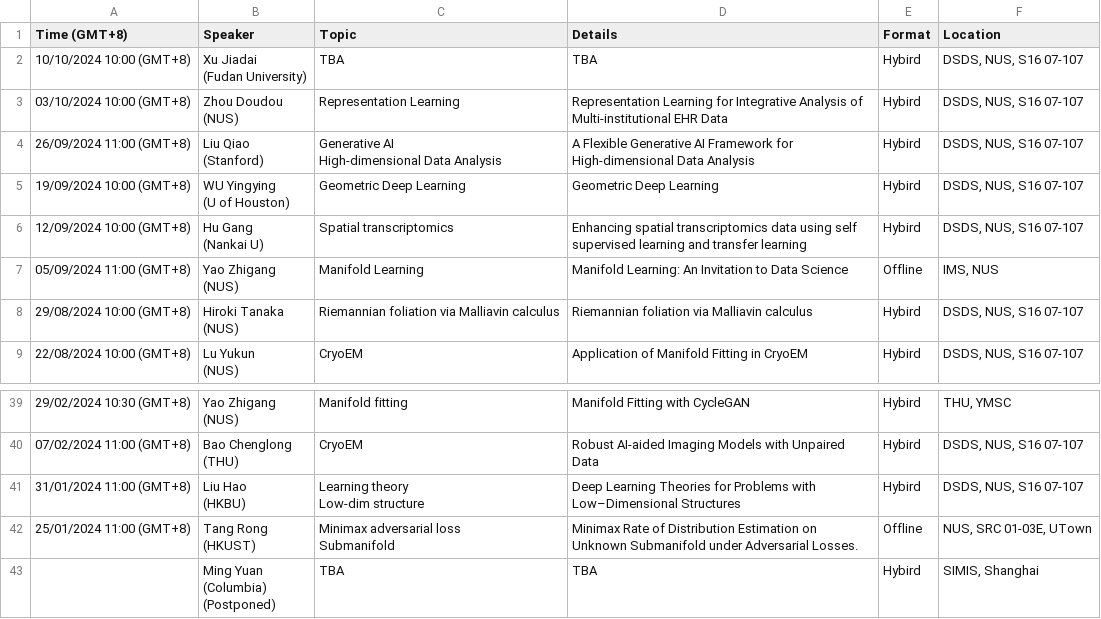
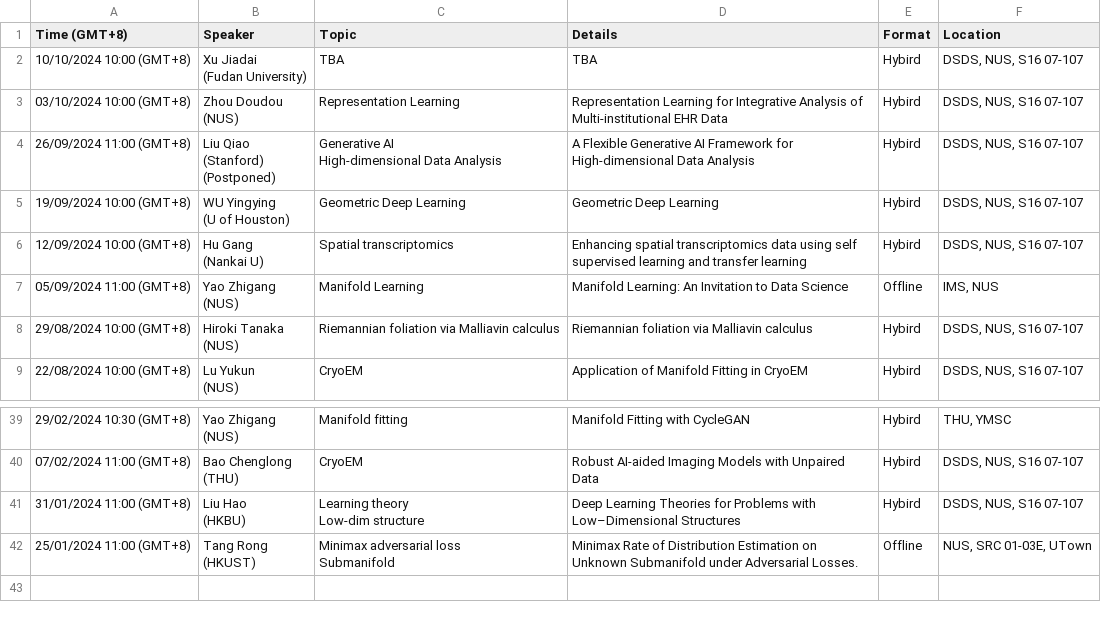
Before and after one commit to zhigang-yao/group-projects, a CSV file: docs/pri/Yao Group Privatissimum cb02715c306e40ca8d8b2bac4dd200e2.csv, drawn as a sheet; only a part is shown, gaps mark what is left out.

```diff
--- a/docs/pri/Yao Group Privatissimum cb02715c306e40ca8d8b2bac4dd200e2.csv
+++ b/docs/pri/Yao Group Privatissimum cb02715c306e40ca8d8b2bac4dd200e2.csv
@@ -5,5 +5,6 @@
 (NUS)",Representation Learning,Representation Learning for Integrative Analysis of Multi-institutional EHR Data,Hybird,"DSDS, NUS, S16 07-107"
-26/09/2024 11:00 (GMT+8),"Liu Qiao
-(Stanford)","Generative AI
-High-dimensional Data Analysis",A Flexible Generative AI Framework for High-dimensional Data Analysis,Hybird,"DSDS, NUS, S16 07-107"
+26/09/2024 11:00 (GMT+8),"Liu Qiao
+(Stanford)
+(Postponed)","Generative AI
+High-dimensional Data Analysis",A Flexible Generative AI Framework for High-dimensional Data Analysis,Hybird,"DSDS, NUS, S16 07-107"
 19/09/2024 10:00 (GMT+8),"WU Yingying
@@ -95,4 +96 @@ Low-dim structure",Deep Learning Theories for Problems with Low–Dimensional
 Submanifold",Minimax Rate of Distribution Estimation on Unknown Submanifold under Adversarial Losses.,Offline,"NUS, SRC 01-03E, UTown"
-,"Ming Yuan
-(Columbia)
-(Postponed)",TBA,TBA,Hybird,"SIMIS, Shanghai"
```
Also changed, not shown: 2 other files.
